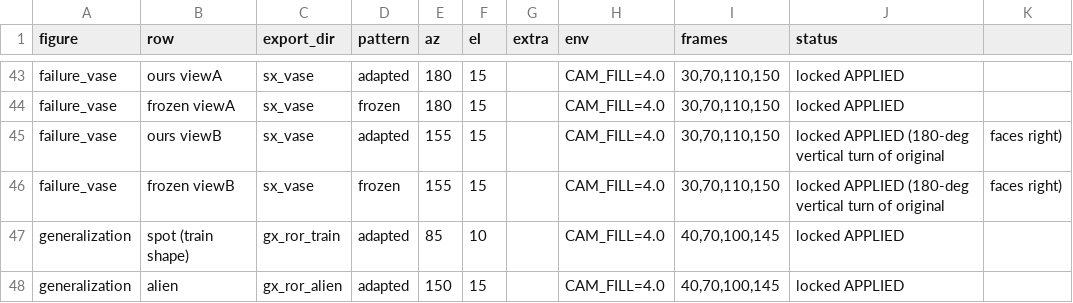
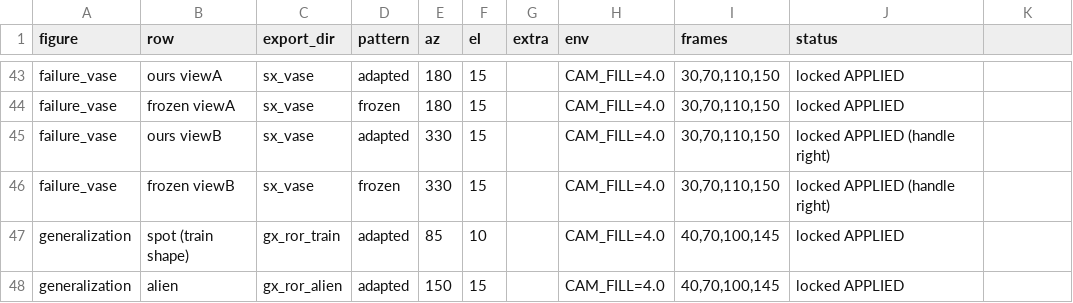
Before and after one commit to threedle/dynamesh, a CSV file: tools/figure_cameras.csv, drawn as a sheet; only a part is shown, gaps mark what is left out.

```diff
--- a/tools/figure_cameras.csv
+++ b/tools/figure_cameras.csv
@@ -44,4 +44,4 @@ failure_vase,ours viewA,sx_vase,adapted,180,15,,CAM_FILL=4.0,"30,70,110,150",loc
 failure_vase,frozen viewA,sx_vase,frozen,180,15,,CAM_FILL=4.0,"30,70,110,150",locked APPLIED
-failure_vase,ours viewB,sx_vase,adapted,155,15,,CAM_FILL=4.0,"30,70,110,150",locked APPLIED (180-deg vertical turn of original, faces right)
-failure_vase,frozen viewB,sx_vase,frozen,155,15,,CAM_FILL=4.0,"30,70,110,150",locked APPLIED (180-deg vertical turn of original, faces right)
+failure_vase,ours viewB,sx_vase,adapted,330,15,,CAM_FILL=4.0,"30,70,110,150",locked APPLIED (handle right)
+failure_vase,frozen viewB,sx_vase,frozen,330,15,,CAM_FILL=4.0,"30,70,110,150",locked APPLIED (handle right)
 generalization,spot (train shape),gx_ror_train,adapted,85,10,,CAM_FILL=4.0,"40,70,100,145",locked APPLIED
```
